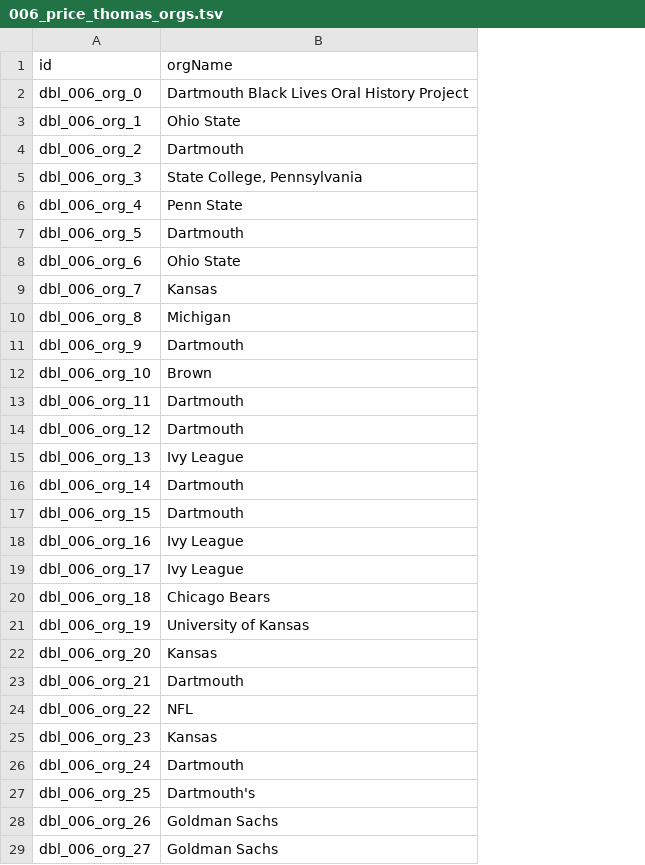
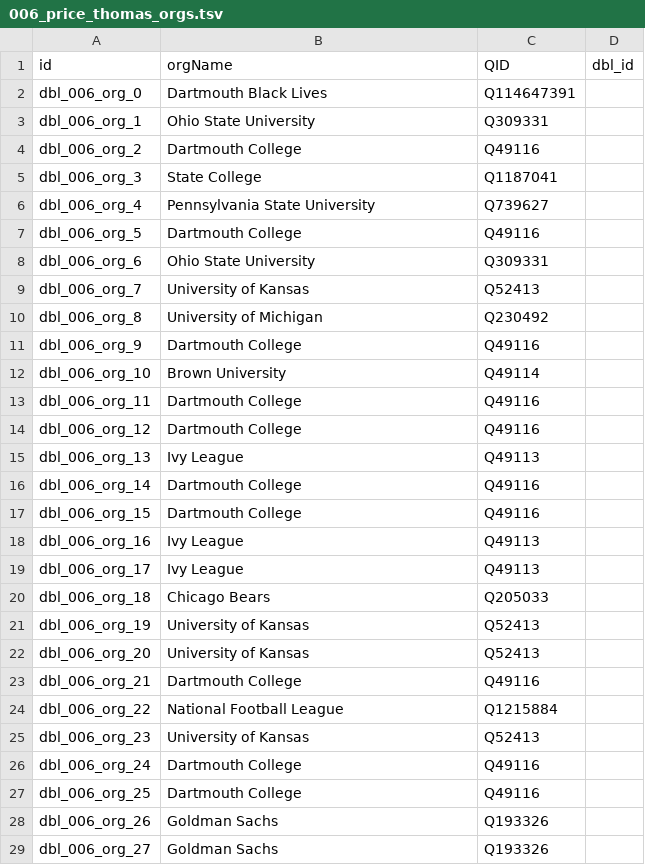
Before and after one commit to Dartmouth-Digital-History-Initiative/DBL-Encoding, a TSV file: tsv/006_price_thomas_orgs.tsv, drawn as a sheet; only a part is shown; the diff covers the shown part only; the diff names each change by its address in the sheet, - before the commit and + after, or states it on an @@ line.

Commit message:
NEL Thomas Price

```diff
--- a/tsv/006_price_thomas_orgs.tsv
+++ b/tsv/006_price_thomas_orgs.tsv
+column C (QID), rows 2-29: Q114647391 | Q309331 | Q49116 | Q1187041 | Q739627 | Q49116 | Q309331 | Q52413 | Q230492 | Q49116 | Q49114 | Q49116 | Q49116 | Q49113 | Q49116 | Q49116 | Q49113 | Q49113 | Q205033 | Q52413 | Q52413 | Q49116 | Q1215884 | Q52413 | Q49116 | Q49116 | Q193326 | Q193326
+column D (dbl_id), empty
-B2 (orgName): Dartmouth Black Lives Oral History Project
+B2 (orgName): Dartmouth Black Lives
-B3 (orgName): Ohio State
+B3 (orgName): Ohio State University
-B4 (orgName): Dartmouth
+B4 (orgName): Dartmouth College
-B5 (orgName): State College, Pennsylvania
+B5 (orgName): State College
-B6 (orgName): Penn State
+B6 (orgName): Pennsylvania State University
-B7 (orgName): Dartmouth
+B7 (orgName): Dartmouth College
-B8 (orgName): Ohio State
+B8 (orgName): Ohio State University
-B9 (orgName): Kansas
+B9 (orgName): University of Kansas
-B10 (orgName): Michigan
+B10 (orgName): University of Michigan
-B11 (orgName): Dartmouth
+B11 (orgName): Dartmouth College
-B12 (orgName): Brown
+B12 (orgName): Brown University
-B13:B14 (orgName): Dartmouth
+B13:B14 (orgName): Dartmouth College
-B16:B17 (orgName): Dartmouth
+B16:B17 (orgName): Dartmouth College
-B22 (orgName): Kansas
+B22 (orgName): University of Kansas
-B23 (orgName): Dartmouth
+B23 (orgName): Dartmouth College
-B24 (orgName): NFL
+B24 (orgName): National Football League
-B25 (orgName): Kansas
+B25 (orgName): University of Kansas
-B26 (orgName): Dartmouth
+B26 (orgName): Dartmouth College
-B27 (orgName): Dartmouth's
+B27 (orgName): Dartmouth College
```
Also changed, not shown: 84 edited cells elsewhere in this file, tsv/006_price_thomas_events.tsv, tsv/006_price_thomas_persons.tsv, 1 other file.
